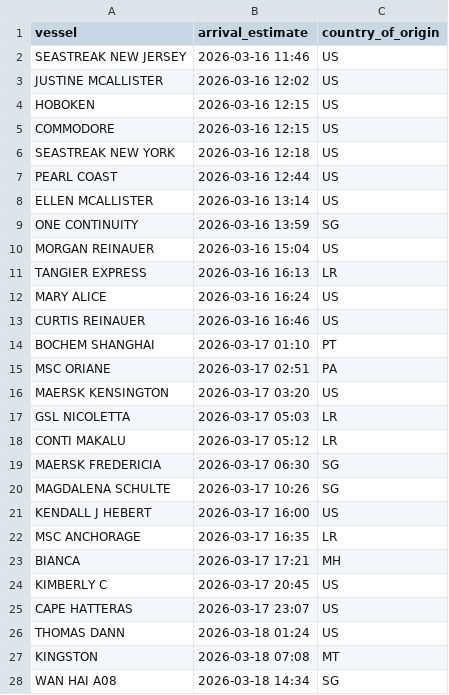
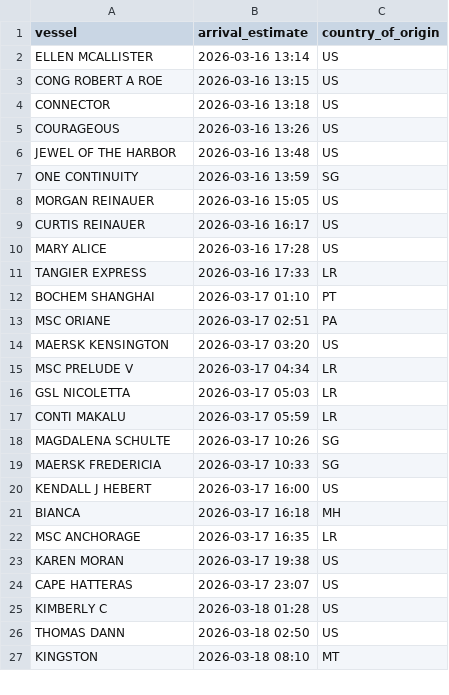
Before and after one commit to natalierjonas/FOCs-in-NYC, a CSV file: ships_estimates_fixed.csv, drawn as a sheet; only a part is shown; the diff covers the shown part only.

```diff
--- a/ships_estimates_fixed.csv
+++ b/ships_estimates_fixed.csv
@@ -1,14 +1,12 @@
 vessel,arrival_estimate,country_of_origin
-SEASTREAK NEW JERSEY,2026-03-16 11:46,US
-JUSTINE MCALLISTER,2026-03-16 12:02,US
-HOBOKEN,2026-03-16 12:15,US
-COMMODORE,2026-03-16 12:15,US
-SEASTREAK NEW YORK,2026-03-16 12:18,US
-PEARL COAST,2026-03-16 12:44,US
 ELLEN MCALLISTER,2026-03-16 13:14,US
+CONG ROBERT A ROE,2026-03-16 13:15,US
+CONNECTOR,2026-03-16 13:18,US
+COURAGEOUS,2026-03-16 13:26,US
+JEWEL OF THE HARBOR,2026-03-16 13:48,US
 ONE CONTINUITY,2026-03-16 13:59,SG
-MORGAN REINAUER,2026-03-16 15:04,US
-TANGIER EXPRESS,2026-03-16 16:13,LR
-MARY ALICE,2026-03-16 16:24,US
-CURTIS REINAUER,2026-03-16 16:46,US
+MORGAN REINAUER,2026-03-16 15:05,US
+CURTIS REINAUER,2026-03-16 16:17,US
+MARY ALICE,2026-03-16 17:28,US
+TANGIER EXPRESS,2026-03-16 17:33,LR
 BOCHEM SHANGHAI,2026-03-17 01:10,PT
@@ -16,13 +14,14 @@ MSC ORIANE,2026-03-17 02:51,PA
 MAERSK KENSINGTON,2026-03-17 03:20,US
+MSC PRELUDE V,2026-03-17 04:34,LR
 GSL NICOLETTA,2026-03-17 05:03,LR
-CONTI MAKALU,2026-03-17 05:12,LR
-MAERSK FREDERICIA,2026-03-17 06:30,SG
+CONTI MAKALU,2026-03-17 05:59,LR
 MAGDALENA SCHULTE,2026-03-17 10:26,SG
+MAERSK FREDERICIA,2026-03-17 10:33,SG
 KENDALL J HEBERT,2026-03-17 16:00,US
+BIANCA,2026-03-17 16:18,MH
 MSC ANCHORAGE,2026-03-17 16:35,LR
-BIANCA,2026-03-17 17:21,MH
-KIMBERLY C,2026-03-17 20:45,US
+KAREN MORAN,2026-03-17 19:38,US
 CAPE HATTERAS,2026-03-17 23:07,US
-THOMAS DANN,2026-03-18 01:24,US
-KINGSTON,2026-03-18 07:08,MT
-WAN HAI A08,2026-03-18 14:34,SG
+KIMBERLY C,2026-03-18 01:28,US
+THOMAS DANN,2026-03-18 02:50,US
+KINGSTON,2026-03-18 08:10,MT
```
Also changed, not shown: 3 added rows, 3 removed rows and 4 edited cells elsewhere in this file, filtered_ships.csv.
